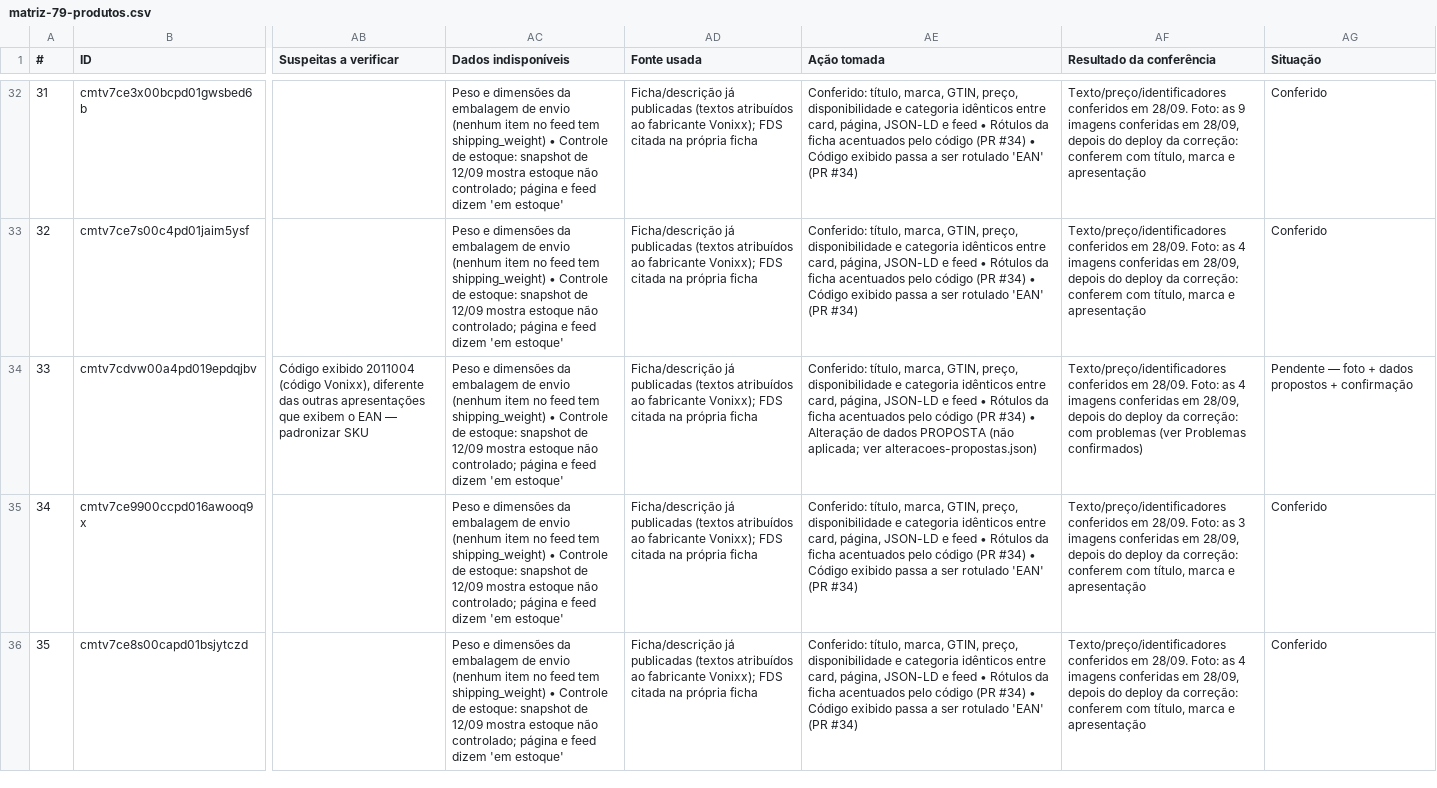
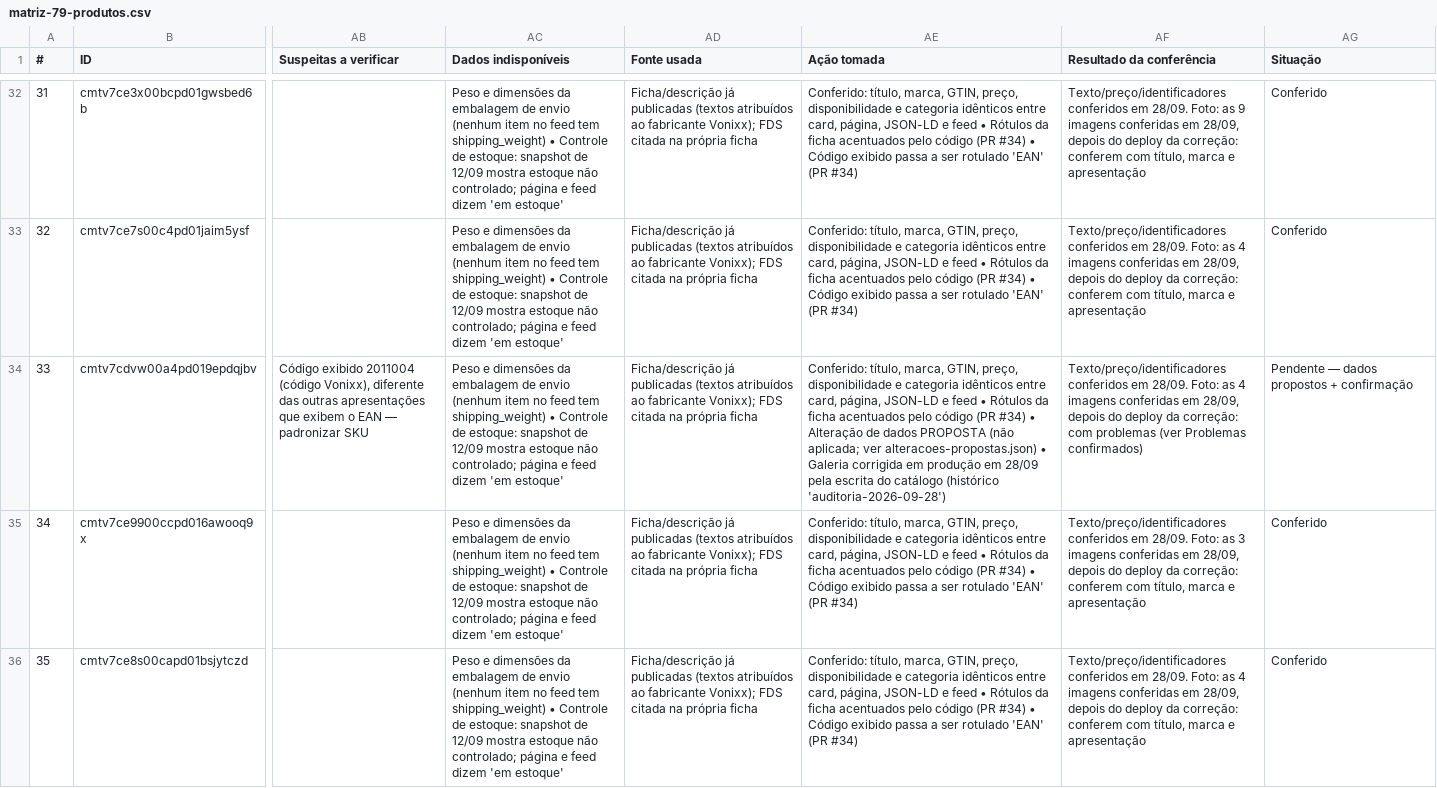
Before and after one commit to avilaops/lojas.avilaops.com, a CSV file: output/auditoria-brilhax-2026-09-28/matriz-79-produtos.csv, drawn as a sheet; only a part is shown, gaps mark what is left out; the diff covers the shown part only; the diff names each change by its address in the sheet, - before the commit and + after, or states it on an @@ line.

```diff
--- a/output/auditoria-brilhax-2026-09-28/matriz-79-produtos.csv
+++ b/output/auditoria-brilhax-2026-09-28/matriz-79-produtos.csv
-AE34 (Ação tomada): …ver alteracoes-propostas.json)
+AE34 (Ação tomada): …ver alteracoes-propostas.json) • Galeria corrigida em produção em 28/09 pela escrita do catálogo (histórico 'auditoria-2026-09-28')
-AG34 (Situação): Pendente — foto + dados propostos + confirmação
+AG34 (Situação): Pendente — dados propostos + confirmação
```
Also changed, not shown: 27 edited cells elsewhere in this file, output/auditoria-brilhax-2026-09-28/pendencias-lojista-fornecedor.csv, 3 other files.
